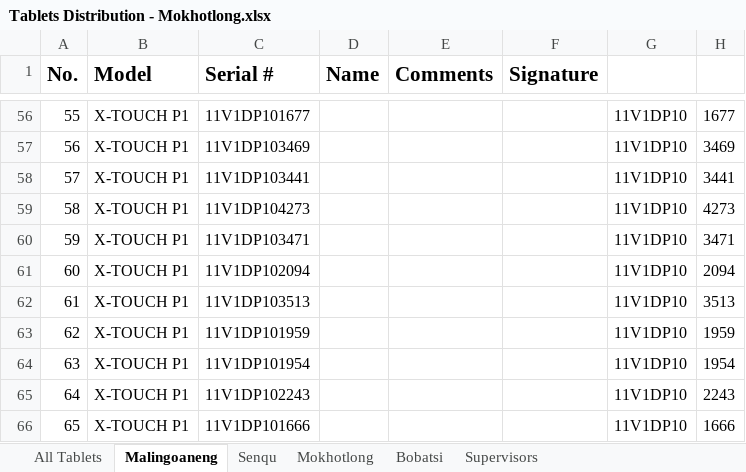
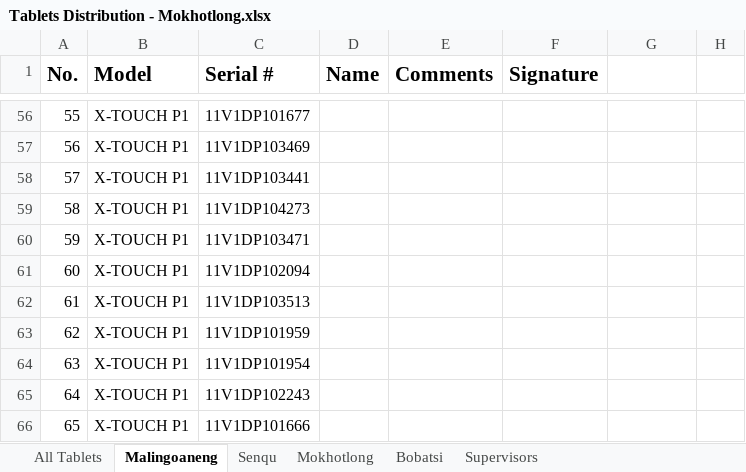
Before and after one commit to lso-statistics/census-devices, an Excel workbook: Tablets Distribution - Mokhotlong.xlsx, sheet Malingoaneng, drawn as a sheet; only a part is shown, gaps mark what is left out; values as stored, in another font and other column widths than the file's, no borders; the diff covers the shown part only; the diff names each change by its address in the sheet, - before the commit and + after, or states it on an @@ line.

```diff
--- a/Tablets Distribution - Mokhotlong.xlsx (sheet Malingoaneng)
+++ b/Tablets Distribution - Mokhotlong.xlsx (sheet Malingoaneng)
-G56:G66: 11V1DP10
+G56:G66: (empty)
-H56: 1677
+H56: (empty)
-H57: 3469
+H57: (empty)
-H58: 3441
+H58: (empty)
-H59: 4273
+H59: (empty)
-H60: 3471
+H60: (empty)
-H61: 2094
+H61: (empty)
-H62: 3513
+H62: (empty)
-H63: 1959
+H63: (empty)
-H64: 1954
+H64: (empty)
-H65: 2243
+H65: (empty)
-H66: 1666
+H66: (empty)
```
Also changed, not shown: 108 edited cells elsewhere in this sheet, sheet Senqu, sheet Mokhotlong, hidden cells, 1 other file.
